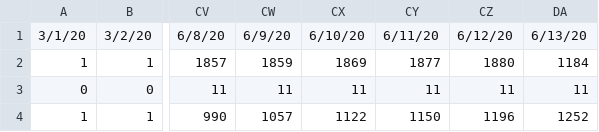
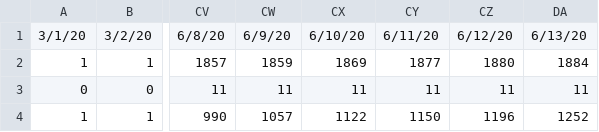
Before and after one commit to arimacdev/covid19-srilankan-data, a CSV file: Daily/covid_lk.csv, drawn as a sheet; only a part is shown, gaps mark what is left out; the diff names each change by its address in the sheet, - before the commit and + after, or states it on an @@ line.

Commit message:
fix cases

```diff
--- a/Daily/covid_lk.csv
+++ b/Daily/covid_lk.csv
-DA2: 1184
+DA2: 1884
```
